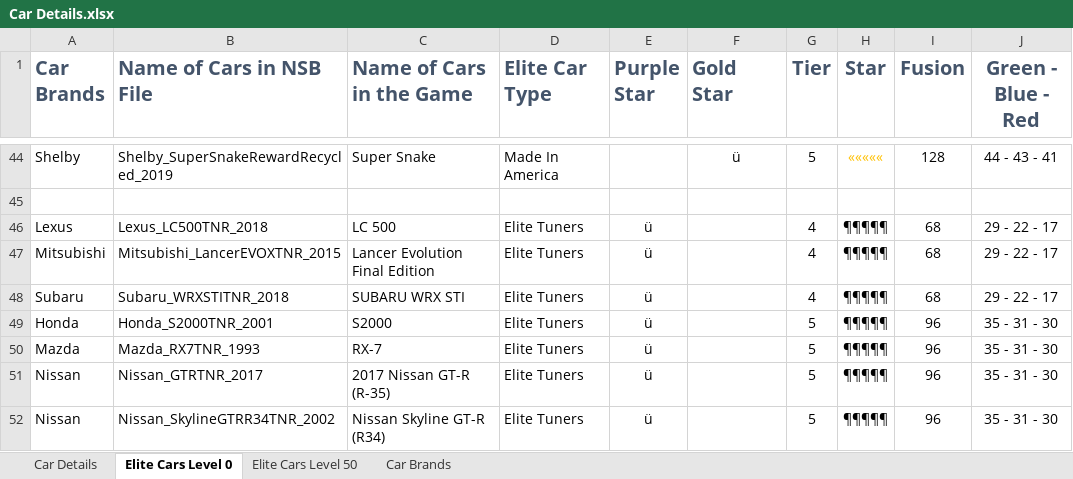
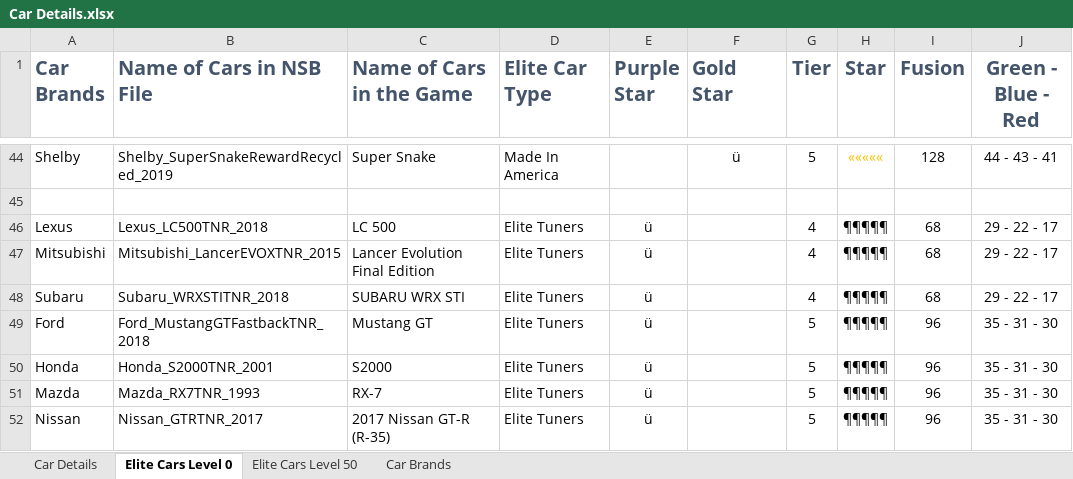
Before and after one commit to wear87/CSR2-Racing-Collection, an Excel workbook: 07-Version List/Car Details.xlsx, sheet Elite Cars Level 0, drawn as a sheet; only a part is shown, gaps mark what is left out; the shorter side is filled out with more unchanged rows; values as stored, in another font and other column widths than the file's, no borders; conditional formats not drawn; the diff names each change by its address in the sheet, - before the commit and + after, or states it on an @@ line.

```diff
--- a/07-Version List/Car Details.xlsx (sheet Elite Cars Level 0)
+++ b/07-Version List/Car Details.xlsx (sheet Elite Cars Level 0)
+row 49: Ford | Ford_MustangGTFastbackTNR_2018 | Mustang GT | Elite Tuners | ü |  | 5 | ¶¶¶¶¶ | 96 | 35 - 31 - 30
```
Also changed, not shown: sheet Car Details, sheet Elite Cars Level 50, 11 other files.
